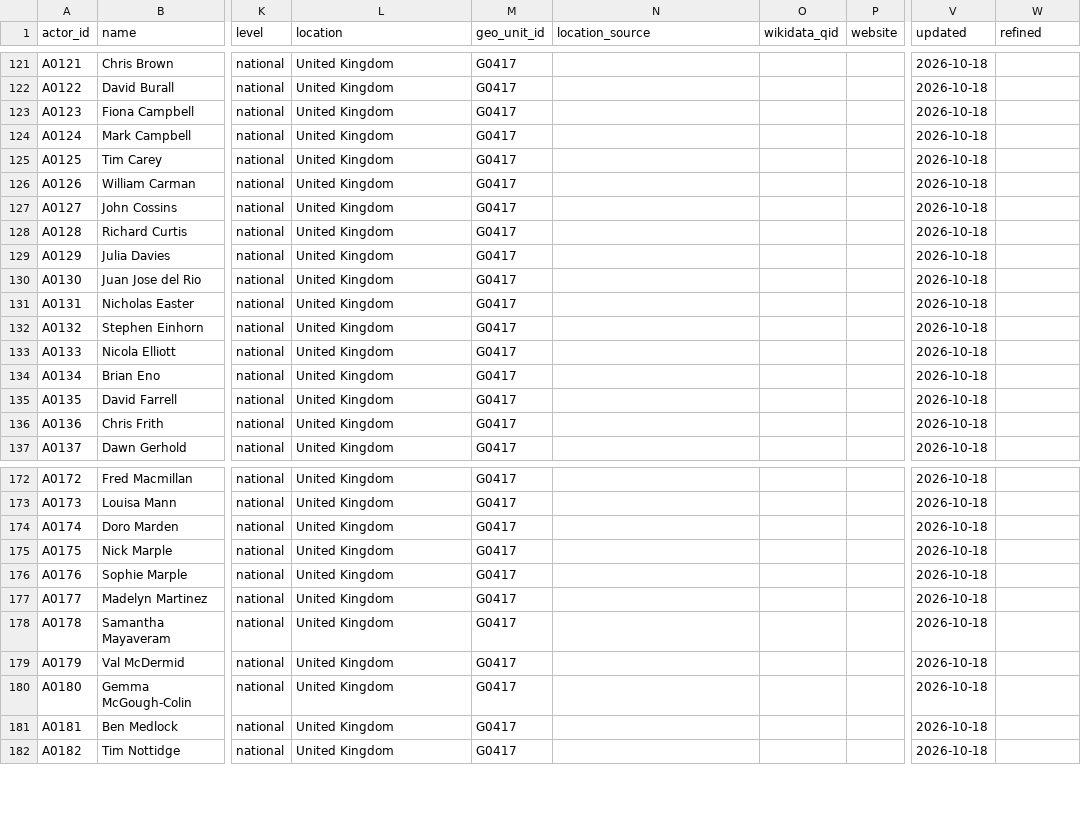
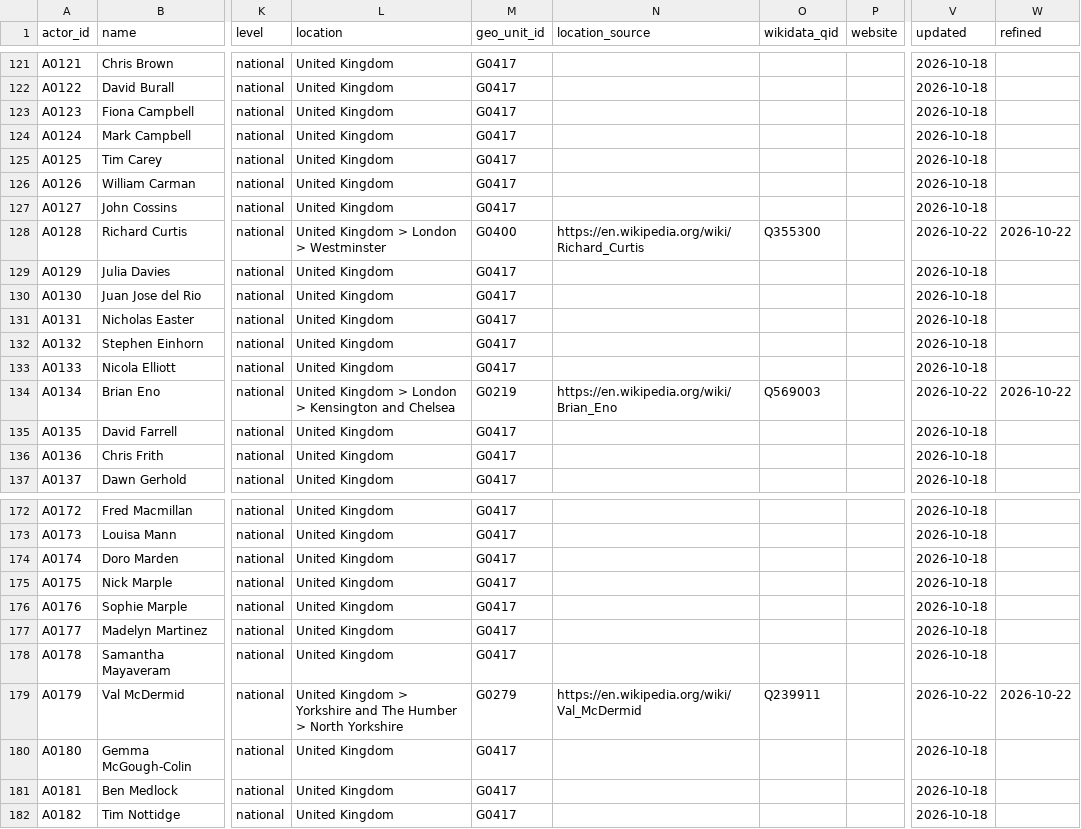
Before and after one commit to Egalitaristen/wealth-tax-database, a CSV file: data/gb/actors.csv, drawn as a sheet; only a part is shown, gaps mark what is left out; the diff names each change by its address in the sheet, - before the commit and + after, or states it on an @@ line.

```diff
--- a/data/gb/actors.csv
+++ b/data/gb/actors.csv
-L128 (location): United Kingdom
+L128 (location): United Kingdom > London > Westminster
-M128 (geo_unit_id): G0417
+M128 (geo_unit_id): G0400
-N128 (location_source): (empty)
+N128 (location_source): https://en.wikipedia.org/wiki/Richard_Curtis
-O128 (wikidata_qid): (empty)
+O128 (wikidata_qid): Q355300
-V128 (updated): 2026-10-18
+V128 (updated): 2026-10-22
-W128 (refined): (empty)
+W128 (refined): 2026-10-22
-L134 (location): United Kingdom
+L134 (location): United Kingdom > London > Kensington and Chelsea
-M134 (geo_unit_id): G0417
+M134 (geo_unit_id): G0219
-N134 (location_source): (empty)
+N134 (location_source): https://en.wikipedia.org/wiki/Brian_Eno
-O134 (wikidata_qid): (empty)
+O134 (wikidata_qid): Q569003
-V134 (updated): 2026-10-18
+V134 (updated): 2026-10-22
-W134 (refined): (empty)
+W134 (refined): 2026-10-22
-L179 (location): United Kingdom
+L179 (location): United Kingdom > Yorkshire and The Humber > North Yorkshire
-M179 (geo_unit_id): G0417
+M179 (geo_unit_id): G0279
-N179 (location_source): (empty)
+N179 (location_source): https://en.wikipedia.org/wiki/Val_McDermid
-O179 (wikidata_qid): (empty)
+O179 (wikidata_qid): Q239911
-V179 (updated): 2026-10-18
+V179 (updated): 2026-10-22
-W179 (refined): (empty)
+W179 (refined): 2026-10-22
```
Also changed, not shown: data/gb/profiles.csv, 1 other file.
